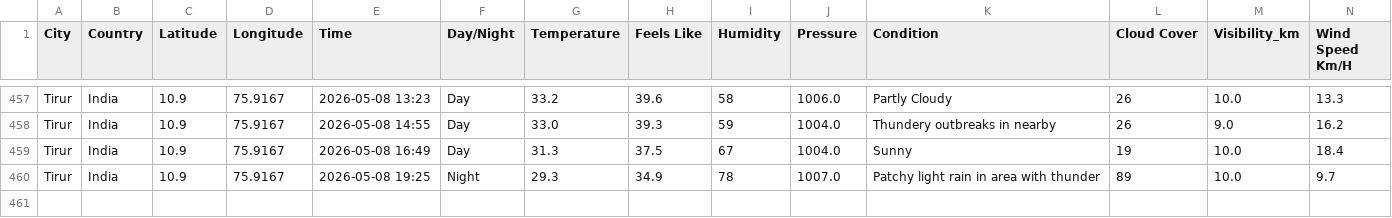
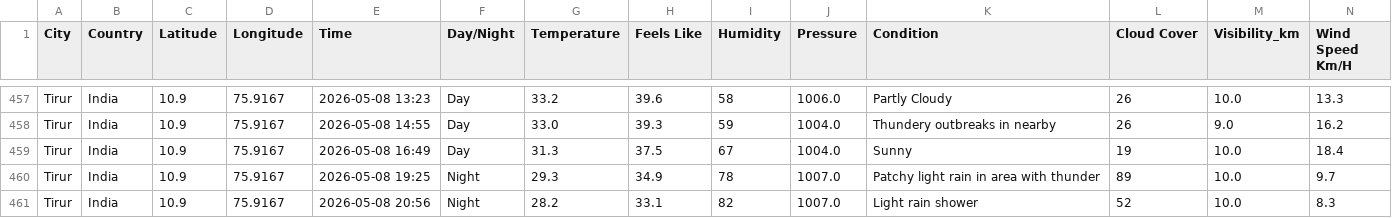
Before and after one commit to Muhammed-Shameel/weather_data_collection, a CSV file: weather_data.csv, drawn as a sheet; only a part is shown, gaps mark what is left out; rows hold the shown columns only; the diff names each change by its address in the sheet, - before the commit and + after, or states it on an @@ line.

```diff
--- a/weather_data.csv
+++ b/weather_data.csv
+row 461: Tirur | India | 10.9 | 75.9167 | 2026-05-08 20:56 | Night | 28.2 | 33.1 | 82 | 1007.0 | Light rain shower | 52 | 10.0 | 8.3
```
